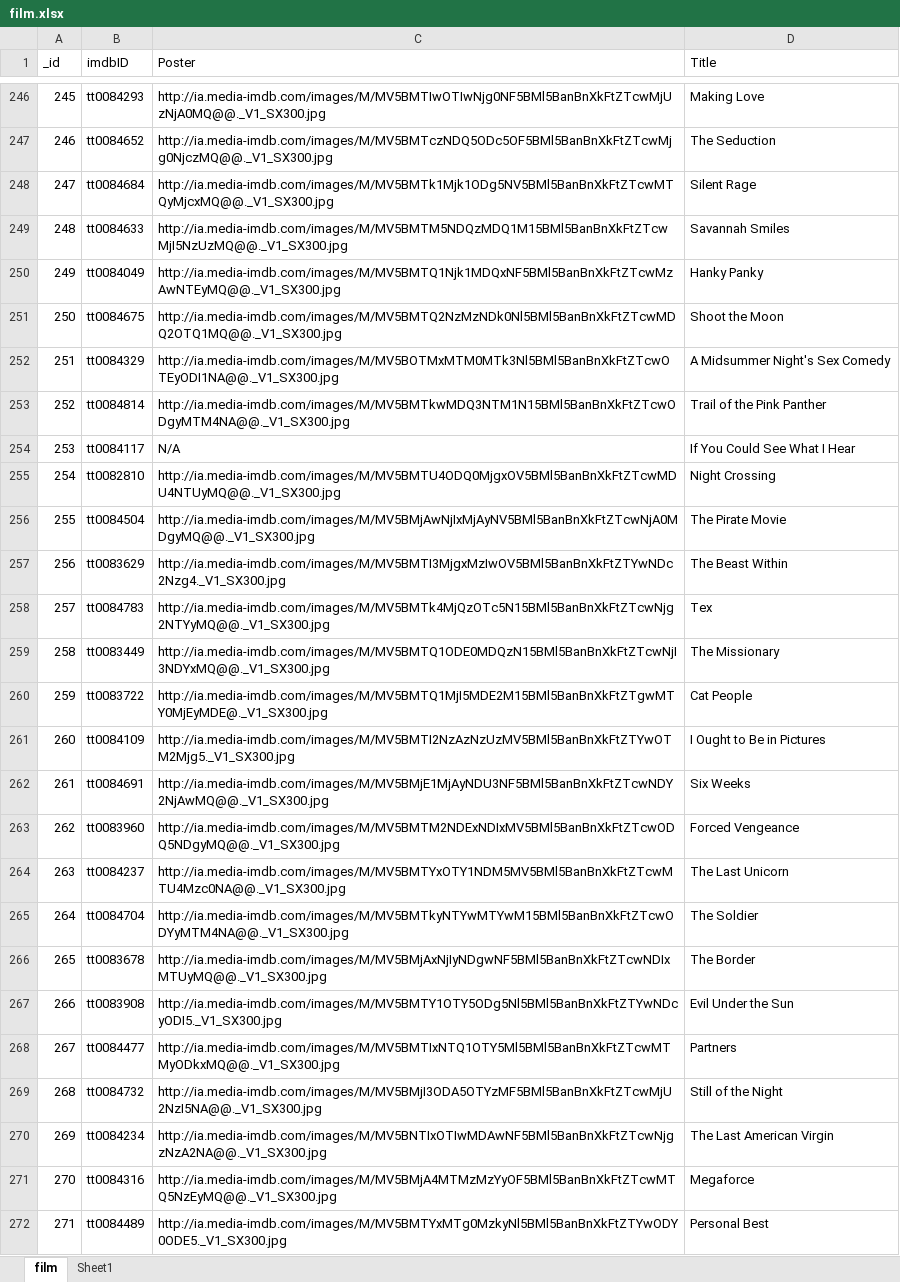
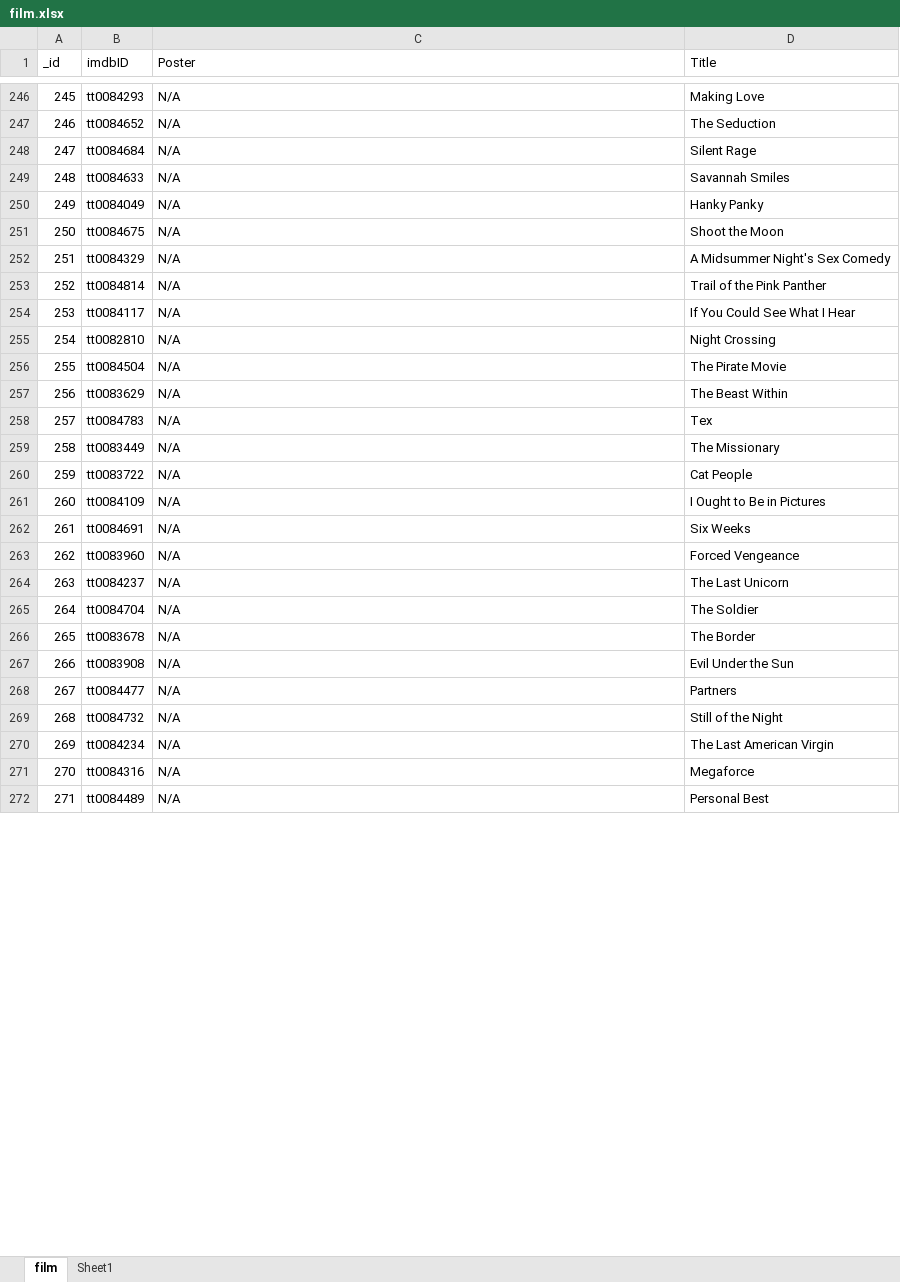
Before and after one commit to yyyuanll/OnlineMovieGuide, an Excel workbook: backend/film.xlsx, sheet film, drawn as a sheet; only a part is shown, gaps mark what is left out; values as stored, in another font and other column widths than the file's, no borders; the diff covers the shown part only; the diff names each change by its address in the sheet, - before the commit and + after, or states it on an @@ line.

```diff
--- a/backend/film.xlsx (sheet film)
+++ b/backend/film.xlsx (sheet film)
-C246 (Poster): http://ia.media-imdb.com/images/M/MV5BMTIwOTIwNjg0NF5BMl5BanBnXkFtZTcwMjUzNjA0MQ@@._V1_SX300.jpg
+C246 (Poster): N/A
-C247 (Poster): http://ia.media-imdb.com/images/M/MV5BMTczNDQ5ODc5OF5BMl5BanBnXkFtZTcwMjg0NjczMQ@@._V1_SX300.jpg
+C247 (Poster): N/A
-C248 (Poster): http://ia.media-imdb.com/images/M/MV5BMTk1Mjk1ODg5NV5BMl5BanBnXkFtZTcwMTQyMjcxMQ@@._V1_SX300.jpg
+C248 (Poster): N/A
-C249 (Poster): http://ia.media-imdb.com/images/M/MV5BMTM5NDQzMDQ1M15BMl5BanBnXkFtZTcwMjI5NzUzMQ@@._V1_SX300.jpg
+C249 (Poster): N/A
-C250 (Poster): http://ia.media-imdb.com/images/M/MV5BMTQ1Njk1MDQxNF5BMl5BanBnXkFtZTcwMzAwNTEyMQ@@._V1_SX300.jpg
+C250 (Poster): N/A
-C251 (Poster): http://ia.media-imdb.com/images/M/MV5BMTQ2NzMzNDk0Nl5BMl5BanBnXkFtZTcwMDQ2OTQ1MQ@@._V1_SX300.jpg
+C251 (Poster): N/A
-C252 (Poster): http://ia.media-imdb.com/images/M/MV5BOTMxMTM0MTk3Nl5BMl5BanBnXkFtZTcwOTEyODI1NA@@._V1_SX300.jpg
+C252 (Poster): N/A
-C253 (Poster): http://ia.media-imdb.com/images/M/MV5BMTkwMDQ3NTM1N15BMl5BanBnXkFtZTcwODgyMTM4NA@@._V1_SX300.jpg
+C253 (Poster): N/A
-C255 (Poster): http://ia.media-imdb.com/images/M/MV5BMTU4ODQ0MjgxOV5BMl5BanBnXkFtZTcwMDU4NTUyMQ@@._V1_SX300.jpg
+C255 (Poster): N/A
-C256 (Poster): http://ia.media-imdb.com/images/M/MV5BMjAwNjIxMjAyNV5BMl5BanBnXkFtZTcwNjA0MDgyMQ@@._V1_SX300.jpg
+C256 (Poster): N/A
-C257 (Poster): http://ia.media-imdb.com/images/M/MV5BMTI3MjgxMzIwOV5BMl5BanBnXkFtZTYwNDc2Nzg4._V1_SX300.jpg
+C257 (Poster): N/A
-C258 (Poster): http://ia.media-imdb.com/images/M/MV5BMTk4MjQzOTc5N15BMl5BanBnXkFtZTcwNjg2NTYyMQ@@._V1_SX300.jpg
+C258 (Poster): N/A
-C259 (Poster): http://ia.media-imdb.com/images/M/MV5BMTQ1ODE0MDQzN15BMl5BanBnXkFtZTcwNjI3NDYxMQ@@._V1_SX300.jpg
+C259 (Poster): N/A
-C260 (Poster): http://ia.media-imdb.com/images/M/MV5BMTQ1MjI5MDE2M15BMl5BanBnXkFtZTgwMTY0MjEyMDE@._V1_SX300.jpg
+C260 (Poster): N/A
-C261 (Poster): http://ia.media-imdb.com/images/M/MV5BMTI2NzAzNzUzMV5BMl5BanBnXkFtZTYwOTM2Mjg5._V1_SX300.jpg
+C261 (Poster): N/A
-C262 (Poster): http://ia.media-imdb.com/images/M/MV5BMjE1MjAyNDU3NF5BMl5BanBnXkFtZTcwNDY2NjAwMQ@@._V1_SX300.jpg
+C262 (Poster): N/A
-C263 (Poster): http://ia.media-imdb.com/images/M/MV5BMTM2NDExNDIxMV5BMl5BanBnXkFtZTcwODQ5NDgyMQ@@._V1_SX300.jpg
+C263 (Poster): N/A
-C264 (Poster): http://ia.media-imdb.com/images/M/MV5BMTYxOTY1NDM5MV5BMl5BanBnXkFtZTcwMTU4Mzc0NA@@._V1_SX300.jpg
+C264 (Poster): N/A
-C265 (Poster): http://ia.media-imdb.com/images/M/MV5BMTkyNTYwMTYwM15BMl5BanBnXkFtZTcwODYyMTM4NA@@._V1_SX300.jpg
+C265 (Poster): N/A
-C266 (Poster): http://ia.media-imdb.com/images/M/MV5BMjAxNjIyNDgwNF5BMl5BanBnXkFtZTcwNDIxMTUyMQ@@._V1_SX300.jpg
+C266 (Poster): N/A
-C267 (Poster): http://ia.media-imdb.com/images/M/MV5BMTY1OTY5ODg5Nl5BMl5BanBnXkFtZTYwNDcyODI5._V1_SX300.jpg
+C267 (Poster): N/A
-C268 (Poster): http://ia.media-imdb.com/images/M/MV5BMTIxNTQ1OTY5Ml5BMl5BanBnXkFtZTcwMTMyODkxMQ@@._V1_SX300.jpg
+C268 (Poster): N/A
-C269 (Poster): http://ia.media-imdb.com/images/M/MV5BMjI3ODA5OTYzMF5BMl5BanBnXkFtZTcwMjU2NzI5NA@@._V1_SX300.jpg
+C269 (Poster): N/A
-C270 (Poster): http://ia.media-imdb.com/images/M/MV5BNTIxOTIwMDAwNF5BMl5BanBnXkFtZTcwNjgzNzA2NA@@._V1_SX300.jpg
+C270 (Poster): N/A
-C271 (Poster): http://ia.media-imdb.com/images/M/MV5BMjA4MTMzMzYyOF5BMl5BanBnXkFtZTcwMTQ5NzEyMQ@@._V1_SX300.jpg
+C271 (Poster): N/A
-C272 (Poster): http://ia.media-imdb.com/images/M/MV5BMTYxMTg0MzkyNl5BMl5BanBnXkFtZTYwODY0ODE5._V1_SX300.jpg
+C272 (Poster): N/A
```
Also changed, not shown: 101 edited cells elsewhere in this sheet, 23 other files.
